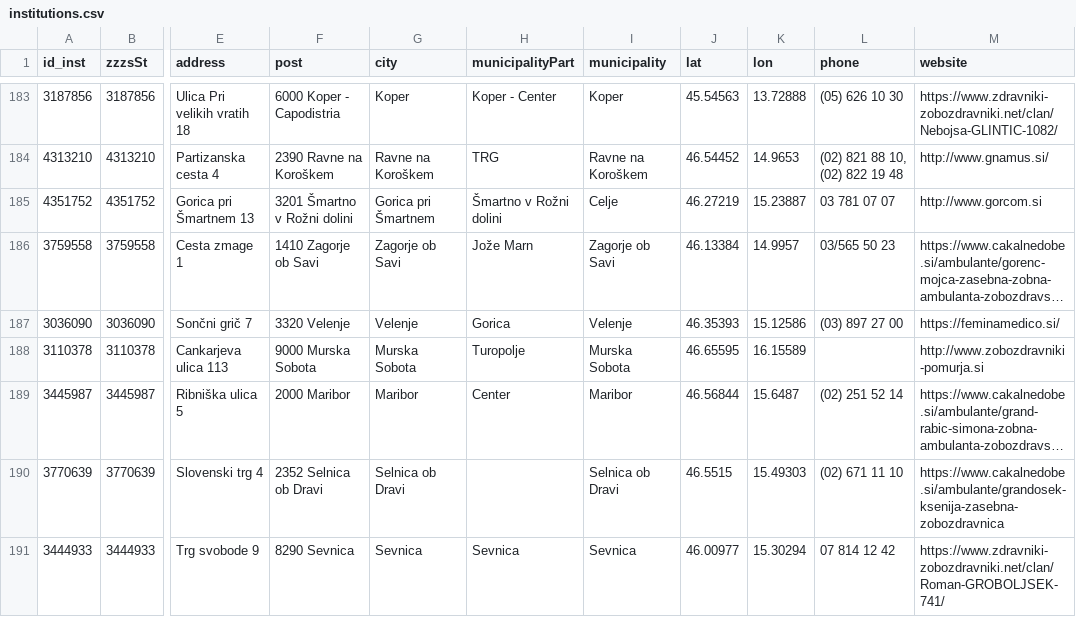
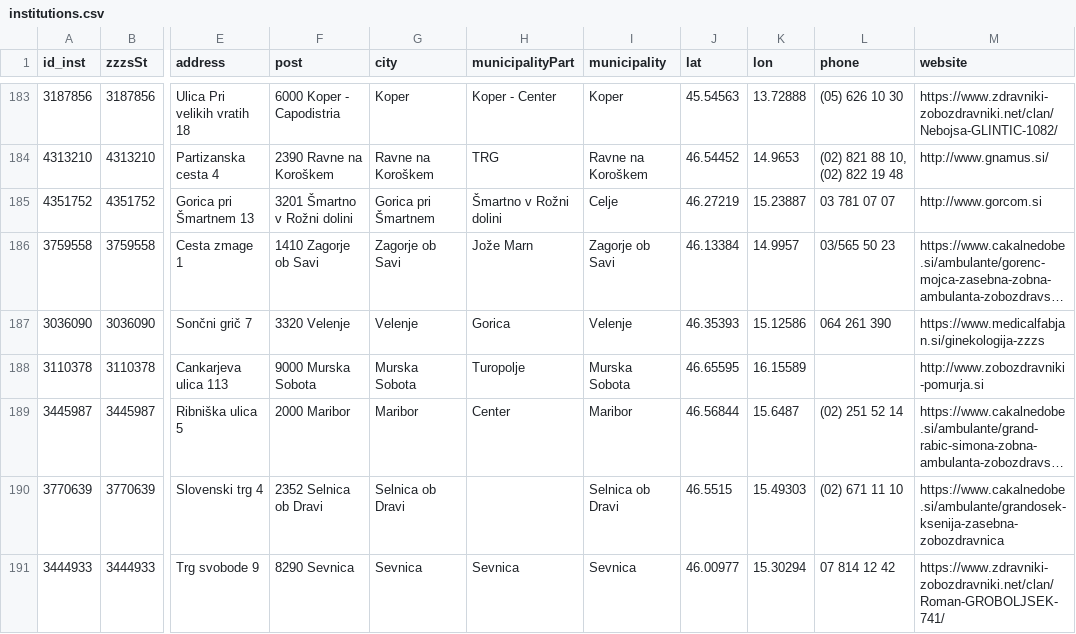
Before and after one commit to sledilnik/zdravniki-data, a CSV file: csv/institutions.csv, drawn as a sheet; only a part is shown, gaps mark what is left out; long unchanged cells end in …; the diff names each change by its address in the sheet, - before the commit and + after, or states it on an @@ line.

```diff
--- a/csv/institutions.csv
+++ b/csv/institutions.csv
-L187 (phone): (03) 897 27 00
+L187 (phone): 064 261 390
-M187 (website): https://feminamedico.si/
+M187 (website): https://www.medicalfabjan.si/ginekologija-zzzs
```
Also changed, not shown: csv/doctors.csv, zzzs/institutions-by-category.csv, 7 other files.
